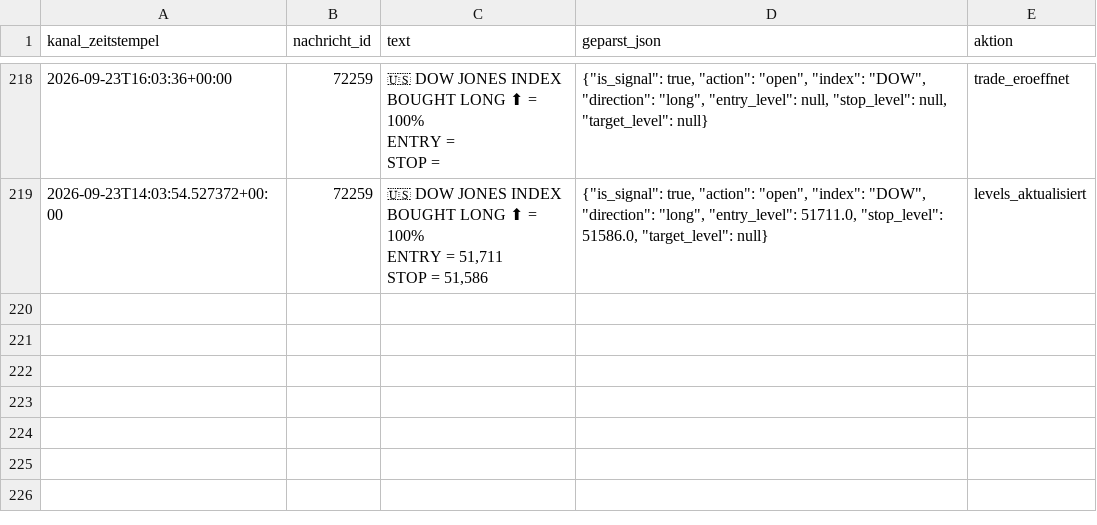
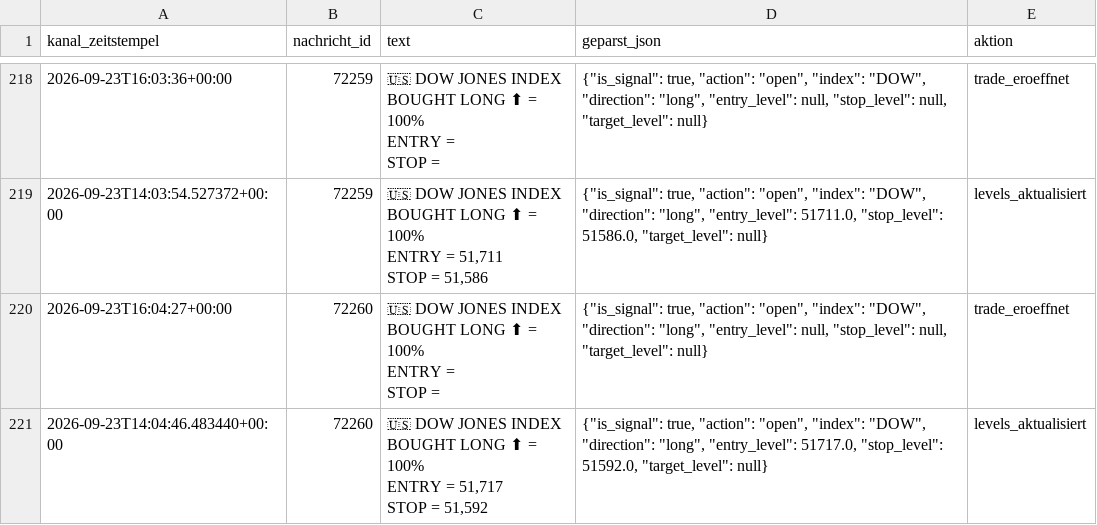
Before and after one commit to JonathanSube/trading-bot, a CSV file: signal_channel_log.csv, drawn as a sheet; only a part is shown, gaps mark what is left out; ↵ is a line break in a cell; the diff names each change by its address in the sheet, - before the commit and + after, or states it on an @@ line.

Commit message:
Signal-Bot-Lauf 2026-09-23T14:04:58Z

```diff
--- a/signal_channel_log.csv
+++ b/signal_channel_log.csv
+row 220: 2026-09-23T16:04:27+00:00 | 72260 | 🇺🇸 DOW JONES INDEX ↵ BOUGHT LONG ⬆ = 100% ↵ ENTRY = ↵ STOP = | {"is_signal": true, "action": "open", "index": "DOW", "direction": "long", "entry_level": null, "stop_level": null, "target_level": null} | trade_eroeffnet
+row 221: 2026-09-23T14:04:46.483440+00:00 | 72260 | 🇺🇸 DOW JONES INDEX ↵ BOUGHT LONG ⬆ = 100% ↵ ENTRY = 51,717 ↵ STOP = 51,592 | {"is_signal": true, "action": "open", "index": "DOW", "direction": "long", "entry_level": 51717.0, "stop_level": 51592.0, "target_level": null} | levels_aktualisiert
```
Also changed, not shown: 1 other file.
